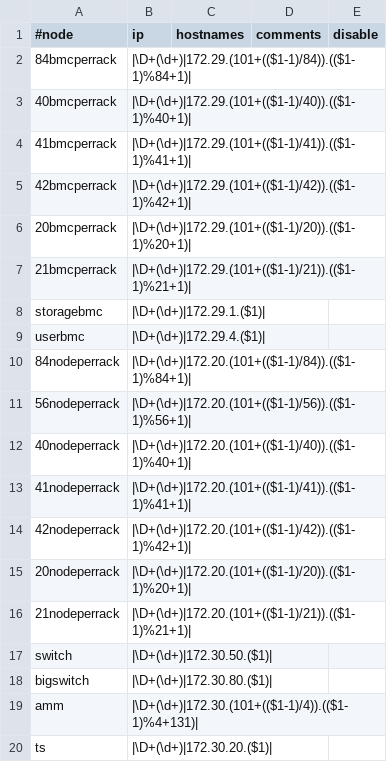
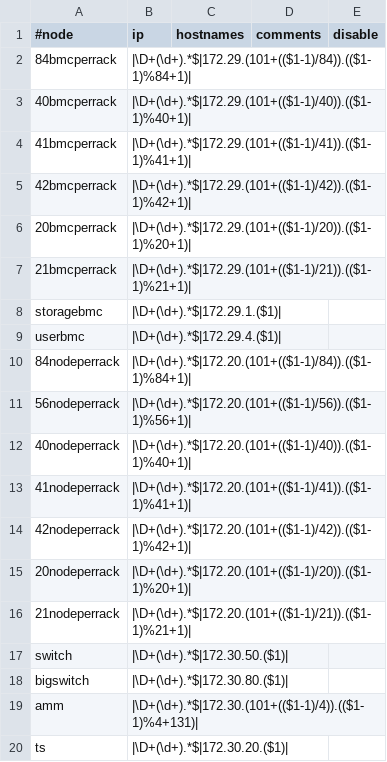
Before and after one commit to dmlb2000/xcat-core, a CSV file: xCAT/templates/e1350/hosts.csv, drawn as a sheet.

Commit message:
-Update sample files with a more resiliant regex for node number extraction
git-svn-id: http://xcat.svn.sourceforge.net/svnroot/xcat/xcat-core/trunk@1398 35838ccf-6b3d-0410-a007-ed7a3c9b06b9

```diff
--- a/xCAT/templates/e1350/hosts.csv
+++ b/xCAT/templates/e1350/hosts.csv
@@ -1,20 +1,20 @@
 #node,ip,hostnames,comments,disable
-84bmcperrack,"|\D+(\d+)|172.29.(101+(($1-1)/84)).(($1-1)%84+1)|"
-40bmcperrack,"|\D+(\d+)|172.29.(101+(($1-1)/40)).(($1-1)%40+1)|"
-41bmcperrack,"|\D+(\d+)|172.29.(101+(($1-1)/41)).(($1-1)%41+1)|"
-42bmcperrack,"|\D+(\d+)|172.29.(101+(($1-1)/42)).(($1-1)%42+1)|"
-20bmcperrack,"|\D+(\d+)|172.29.(101+(($1-1)/20)).(($1-1)%20+1)|"
-21bmcperrack,"|\D+(\d+)|172.29.(101+(($1-1)/21)).(($1-1)%21+1)|"
-storagebmc,"|\D+(\d+)|172.29.1.($1)|"
-userbmc,"|\D+(\d+)|172.29.4.($1)|"
-84nodeperrack,"|\D+(\d+)|172.20.(101+(($1-1)/84)).(($1-1)%84+1)|"
-56nodeperrack,"|\D+(\d+)|172.20.(101+(($1-1)/56)).(($1-1)%56+1)|"
-40nodeperrack,"|\D+(\d+)|172.20.(101+(($1-1)/40)).(($1-1)%40+1)|"
-41nodeperrack,"|\D+(\d+)|172.20.(101+(($1-1)/41)).(($1-1)%41+1)|"
-42nodeperrack,"|\D+(\d+)|172.20.(101+(($1-1)/42)).(($1-1)%42+1)|"
-20nodeperrack,"|\D+(\d+)|172.20.(101+(($1-1)/20)).(($1-1)%20+1)|"
-21nodeperrack,"|\D+(\d+)|172.20.(101+(($1-1)/21)).(($1-1)%21+1)|"
-switch,"|\D+(\d+)|172.30.50.($1)|"
-bigswitch,"|\D+(\d+)|172.30.80.($1)|"
-amm,"|\D+(\d+)|172.30.(101+(($1-1)/4)).(($1-1)%4+131)|"
-ts,"|\D+(\d+)|172.30.20.($1)|"
+84bmcperrack,"|\D+(\d+).*$|172.29.(101+(($1-1)/84)).(($1-1)%84+1)|"
+40bmcperrack,"|\D+(\d+).*$|172.29.(101+(($1-1)/40)).(($1-1)%40+1)|"
+41bmcperrack,"|\D+(\d+).*$|172.29.(101+(($1-1)/41)).(($1-1)%41+1)|"
+42bmcperrack,"|\D+(\d+).*$|172.29.(101+(($1-1)/42)).(($1-1)%42+1)|"
+20bmcperrack,"|\D+(\d+).*$|172.29.(101+(($1-1)/20)).(($1-1)%20+1)|"
+21bmcperrack,"|\D+(\d+).*$|172.29.(101+(($1-1)/21)).(($1-1)%21+1)|"
+storagebmc,"|\D+(\d+).*$|172.29.1.($1)|"
+userbmc,"|\D+(\d+).*$|172.29.4.($1)|"
+84nodeperrack,"|\D+(\d+).*$|172.20.(101+(($1-1)/84)).(($1-1)%84+1)|"
+56nodeperrack,"|\D+(\d+).*$|172.20.(101+(($1-1)/56)).(($1-1)%56+1)|"
+40nodeperrack,"|\D+(\d+).*$|172.20.(101+(($1-1)/40)).(($1-1)%40+1)|"
+41nodeperrack,"|\D+(\d+).*$|172.20.(101+(($1-1)/41)).(($1-1)%41+1)|"
+42nodeperrack,"|\D+(\d+).*$|172.20.(101+(($1-1)/42)).(($1-1)%42+1)|"
+20nodeperrack,"|\D+(\d+).*$|172.20.(101+(($1-1)/20)).(($1-1)%20+1)|"
+21nodeperrack,"|\D+(\d+).*$|172.20.(101+(($1-1)/21)).(($1-1)%21+1)|"
+switch,"|\D+(\d+).*$|172.30.50.($1)|"
+bigswitch,"|\D+(\d+).*$|172.30.80.($1)|"
+amm,"|\D+(\d+).*$|172.30.(101+(($1-1)/4)).(($1-1)%4+131)|"
+ts,"|\D+(\d+).*$|172.30.20.($1)|"
```
Also changed, not shown: xCAT/templates/e1350/nodepos.csv, xCAT/templates/e1350/switch.csv, 2 other files.
